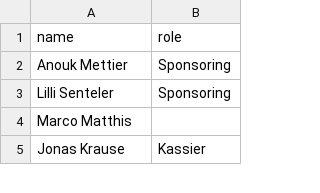
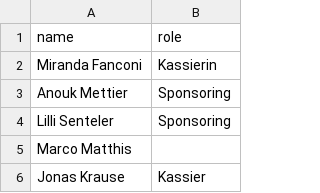
Before and after one commit to edbingo/bc-website, a CSV file: _data/alter_vorstand.csv, drawn as a sheet; only a part is shown; the diff names each change by its address in the sheet, - before the commit and + after, or states it on an @@ line.

```diff
--- a/_data/alter_vorstand.csv
+++ b/_data/alter_vorstand.csv
+row 2: Miranda Fanconi | Kassierin
```
Also changed, not shown: 1 other file.
